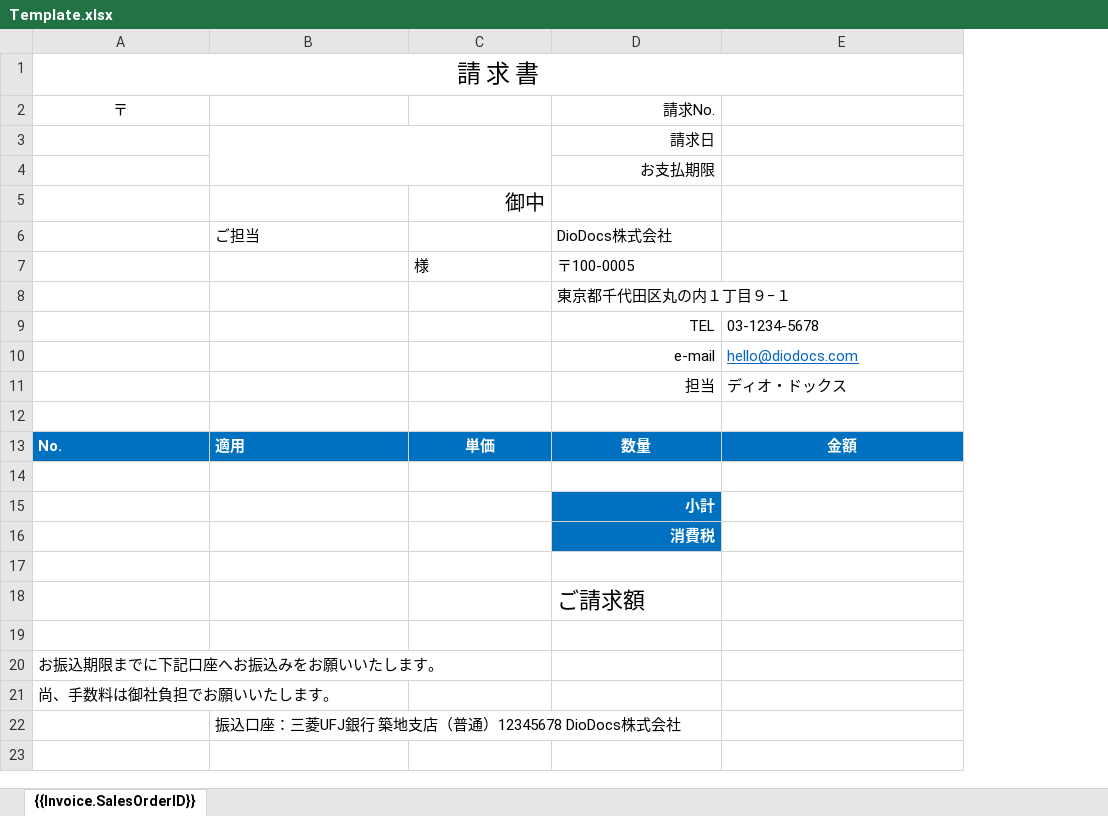
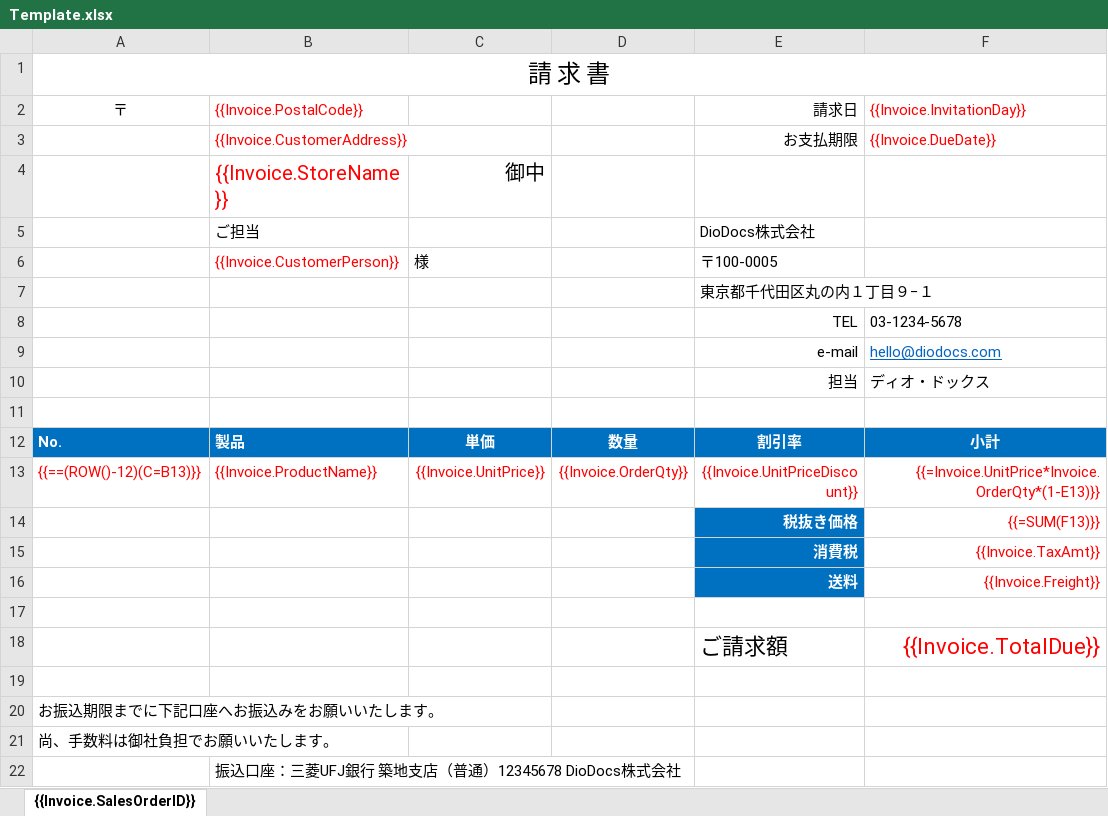
Before and after one commit to nuitsjp/DioDocs-Hands-on, an Excel workbook: HelloDioDocs/Template.xlsx, sheet {{Invoice.SalesOrderID}}, drawn as a sheet; values as stored, in another font and other column widths than the file's, no borders; conditional formats not drawn; removed rows and columns are numbered as before the commit, all else as after; the diff names each change by its address in the sheet, - before the commit and + after, or states it on an @@ line.

```diff
--- a/HelloDioDocs/Template.xlsx (sheet {{Invoice.SalesOrderID}})
+++ b/HelloDioDocs/Template.xlsx (sheet {{Invoice.SalesOrderID}})
+column D, row 12: 数量
-row 2: 〒 |  |  | 請求No.
-row 3:  |  |  | 請求日
-row 4:  |  |  | お支払期限
-row 5:  |  | 御中
+row 2: 〒 | {{Invoice.PostalCode}} |  |  | 請求日 | {{Invoice.InvitationDay}}
+row 3:  | {{Invoice.CustomerAddress}} |  |  | お支払期限 | {{Invoice.DueDate}}
+row 4:  | {{Invoice.StoreName}} | 御中
-B6: (empty)
+B6: {{Invoice.CustomerPerson}}
-B12: 適用
+B12: 製品
-E12: 数量
+E12: 割引率
-F12: 金額
+F12: 小計
+row 13: {{==(ROW()-12)(C=B13)}} | {{Invoice.ProductName}} | {{Invoice.UnitPrice}} | {{Invoice.OrderQty}} | {{Invoice.UnitPriceDiscount}} | {{=Invoice.UnitPrice*Invoice.OrderQty*(1-E13)}}
+row 14:  |  |  |  | 税抜き価格 | {{=SUM(F13)}}
+row 15:  |  |  |  | 消費税 | {{Invoice.TaxAmt}}
+row 16:  |  |  |  | 送料 | {{Invoice.Freight}}
-row 15:  |  |  | 小計
-row 16:  |  |  | 消費税
-row 18: (empty)
+row 18:  |  |  |  | ご請求額 | {{Invoice.TotalDue}}
-row 18:  |  |  | ご請求額
```
Also changed, not shown: 20 other files.
